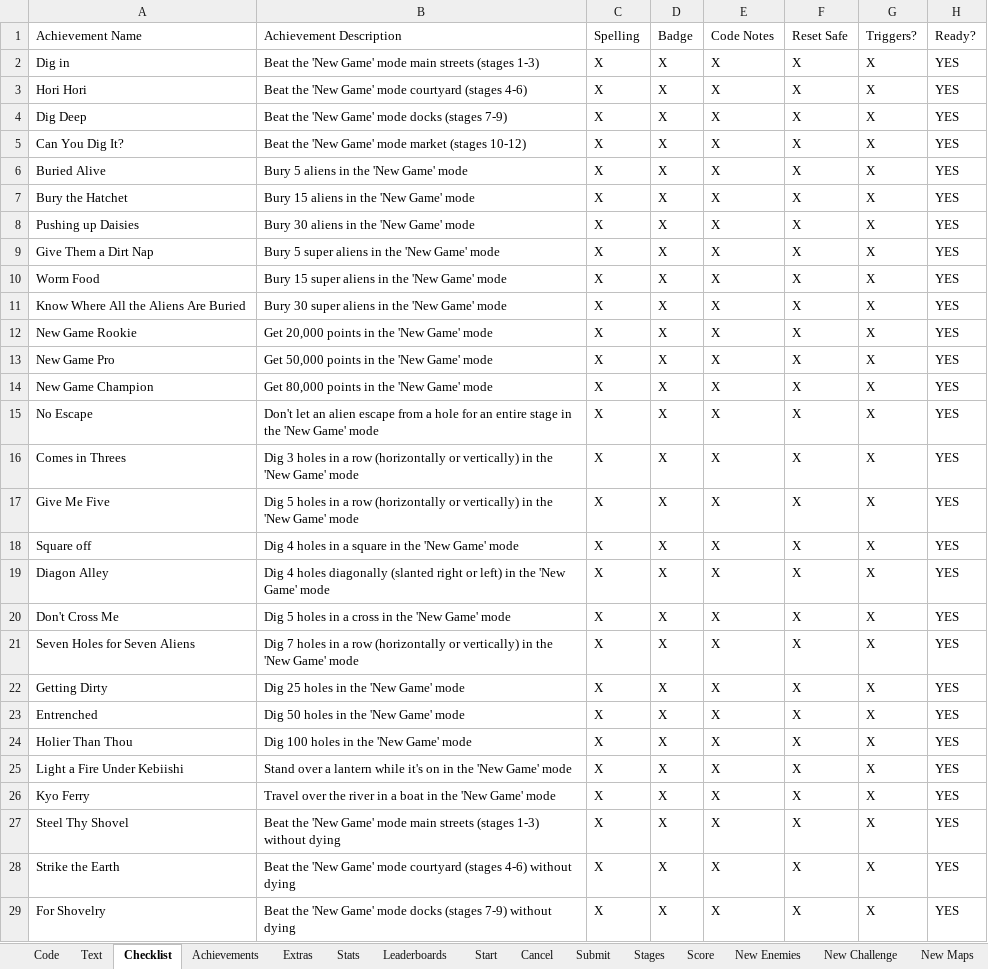
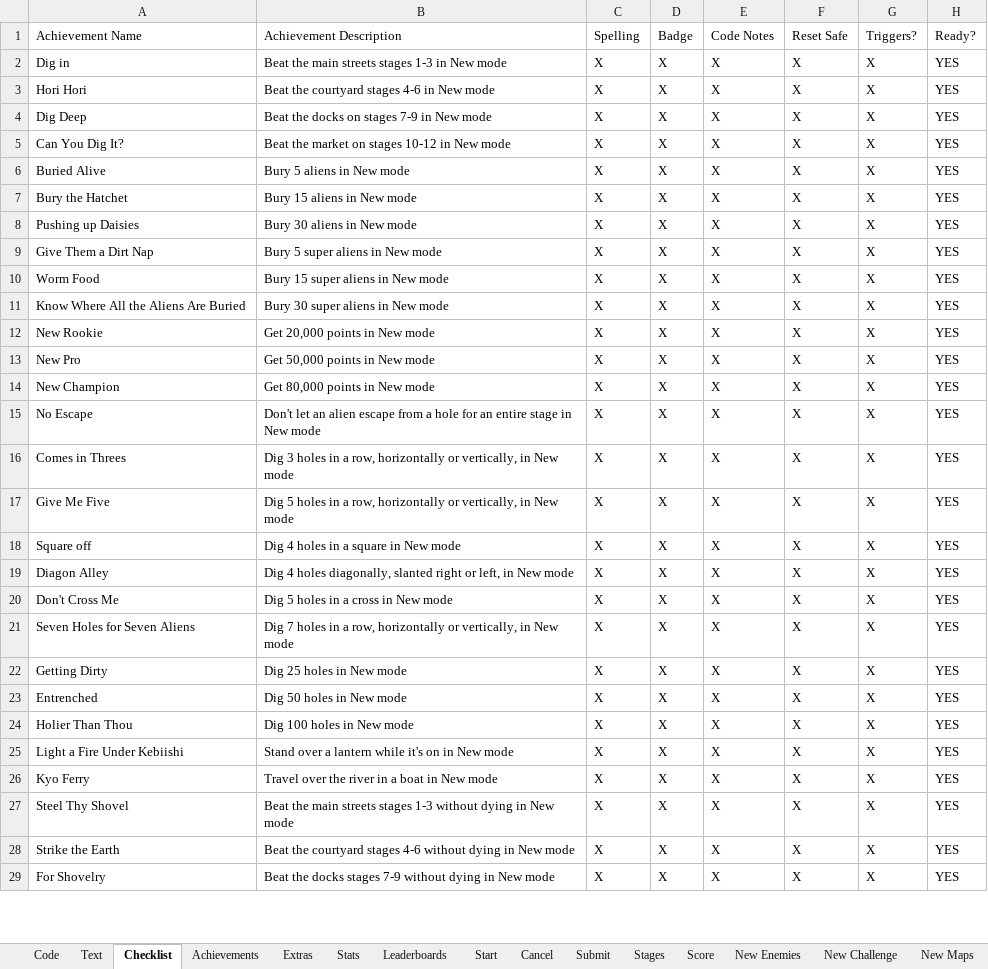
Before and after one commit to Etron-RA/RetroAchievements, an Excel workbook: My Sets/Heiankyo Alien (Game Boy)/Heiankyo Alien - Plan.xlsx, sheet Checklist, drawn as a sheet; only a part is shown; values as stored, in another font and other column widths than the file's, no borders; the diff covers the shown part only; the diff names each change by its address in the sheet, - before the commit and + after, or states it on an @@ line.

```diff
--- a/My Sets/Heiankyo Alien (Game Boy)/Heiankyo Alien - Plan.xlsx (sheet Checklist)
+++ b/My Sets/Heiankyo Alien (Game Boy)/Heiankyo Alien - Plan.xlsx (sheet Checklist)
-B2: Beat the 'New Game' mode main streets (stages 1-3)
+B2: Beat the main streets stages 1-3 in New mode
-B3: Beat the 'New Game' mode courtyard (stages 4-6)
+B3: Beat the courtyard stages 4-6 in New mode
-B4: Beat the 'New Game' mode docks (stages 7-9)
+B4: Beat the docks on stages 7-9 in New mode
-B5: Beat the 'New Game' mode market (stages 10-12)
+B5: Beat the market on stages 10-12 in New mode
-B6: Bury 5 aliens in the 'New Game' mode
+B6: Bury 5 aliens in New mode
-B7: Bury 15 aliens in the 'New Game' mode
+B7: Bury 15 aliens in New mode
-B8: Bury 30 aliens in the 'New Game' mode
+B8: Bury 30 aliens in New mode
-B9: Bury 5 super aliens in the 'New Game' mode
+B9: Bury 5 super aliens in New mode
-B10: Bury 15 super aliens in the 'New Game' mode
+B10: Bury 15 super aliens in New mode
-B11: Bury 30 super aliens in the 'New Game' mode
+B11: Bury 30 super aliens in New mode
-A12: New Game Rookie
+A12: New Rookie
-B12: Get 20,000 points in the 'New Game' mode
+B12: Get 20,000 points in New mode
-A13: New Game Pro
+A13: New Pro
-B13: Get 50,000 points in the 'New Game' mode
+B13: Get 50,000 points in New mode
-A14: New Game Champion
+A14: New Champion
-B14: Get 80,000 points in the 'New Game' mode
+B14: Get 80,000 points in New mode
-B15: …stage in the 'New Game' mode
+B15: …stage in New mode
-B16: …in a row (horizontally or vertically) in the 'New Game' mode
+B16: …in a row, horizontally or vertically, in New mode
-B17: …in a row (horizontally or vertically) in the 'New Game' mode
+B17: …in a row, horizontally or vertically, in New mode
-B18: Dig 4 holes in a square in the 'New Game' mode
+B18: Dig 4 holes in a square in New mode
-B19: …4 holes diagonally (slanted right or left) in the 'New Game' mode
+B19: …4 holes diagonally, slanted right or left, in New mode
-B20: Dig 5 holes in a cross in the 'New Game' mode
+B20: Dig 5 holes in a cross in New mode
-B21: …in a row (horizontally or vertically) in the 'New Game' mode
+B21: …in a row, horizontally or vertically, in New mode
-B22: Dig 25 holes in the 'New Game' mode
+B22: Dig 25 holes in New mode
-B23: Dig 50 holes in the 'New Game' mode
+B23: Dig 50 holes in New mode
-B24: Dig 100 holes in the 'New Game' mode
+B24: Dig 100 holes in New mode
-B25: …on in the 'New Game' mode
+B25: …on in New mode
-B26: …boat in the 'New Game' mode
+B26: …boat in New mode
-B27: Beat the 'New Game' mode main streets (stages 1-3) without dying
+B27: Beat the main streets stages 1-3 without dying in New mode
-B28: Beat the 'New Game' mode courtyard (stages 4-6) without dying
+B28: Beat the courtyard stages 4-6 without dying in New mode
-B29: Beat the 'New Game' mode docks (stages 7-9) without dying
+B29: Beat the docks stages 7-9 without dying in New mode
```
Also changed, not shown: 29 edited cells elsewhere in this sheet, sheet Achievements, sheet Text, sheet Code, sheet Old Recovery.
